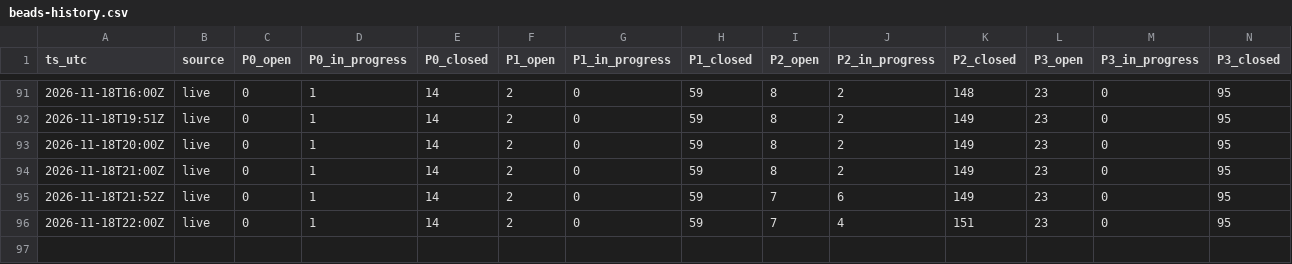
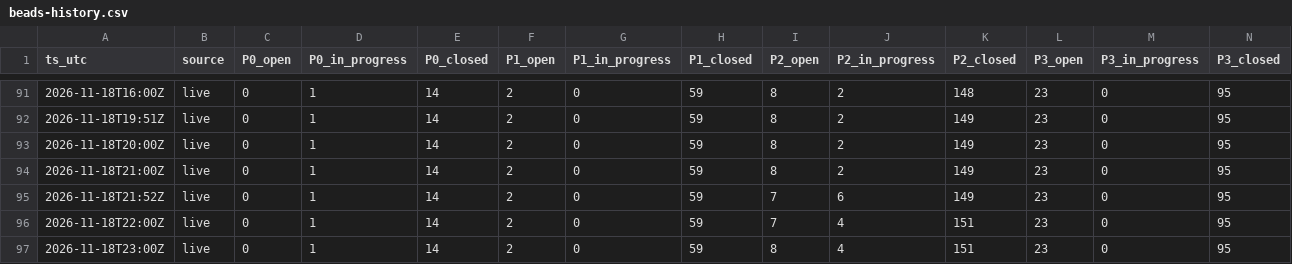
Before and after one commit to gmicklem/intermine-planning, a CSV file: status/beads-history.csv, drawn as a sheet; only a part is shown, gaps mark what is left out; rows hold the shown columns only; the diff names each change by its address in the sheet, - before the commit and + after, or states it on an @@ line.

```diff
--- a/status/beads-history.csv
+++ b/status/beads-history.csv
+row 97: 2026-11-18T23:00Z | live | 0 | 1 | 14 | 2 | 0 | 59 | 8 | 4 | 151 | 23 | 0 | 95
```
Also changed, not shown: 8 other files.
